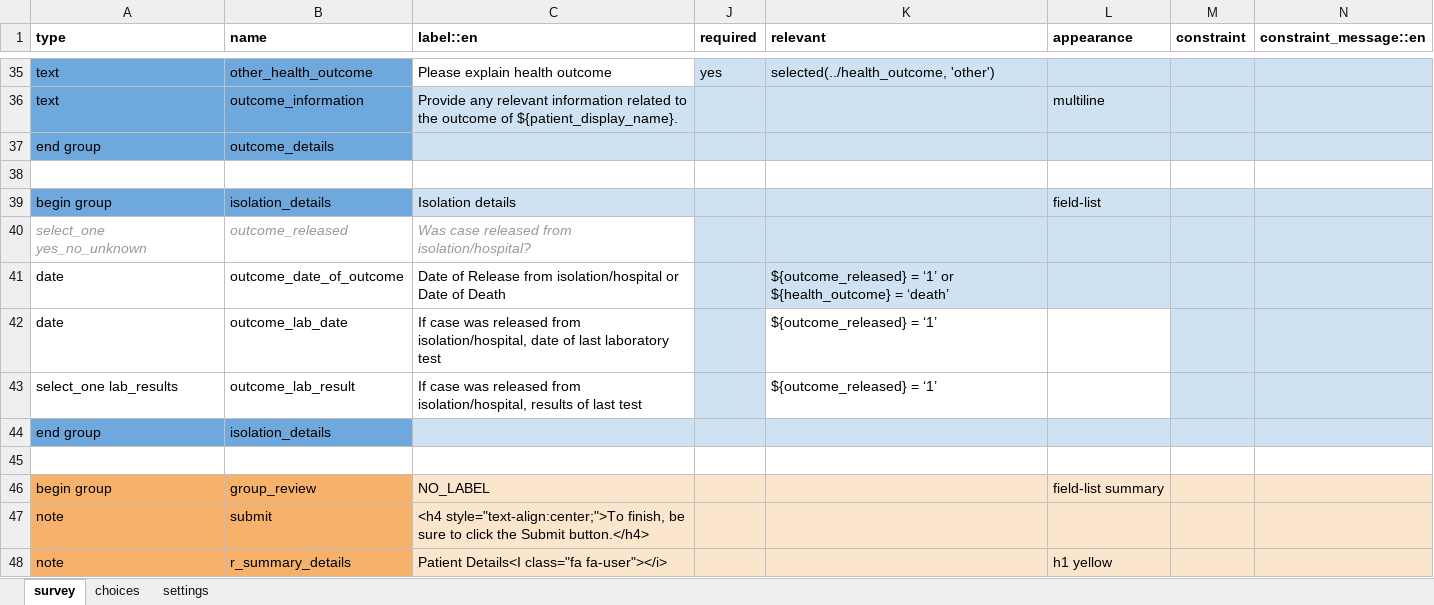
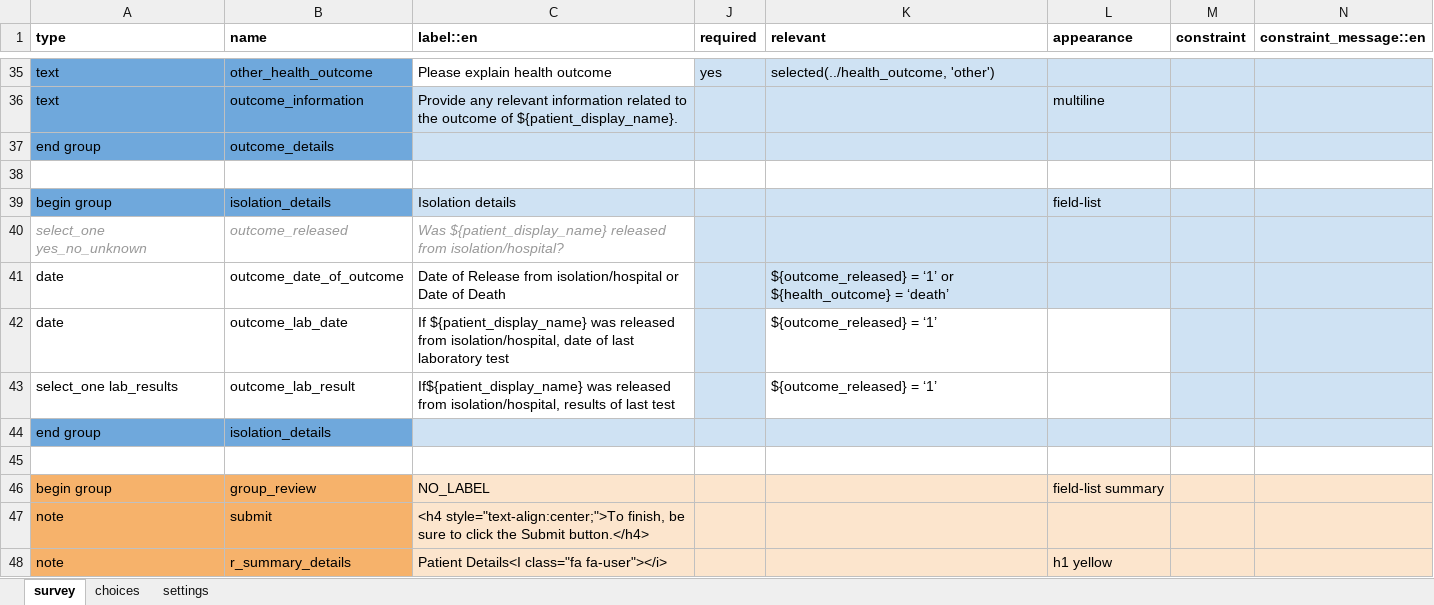
Before and after one commit to ronna/config-covid, an Excel workbook: ebs_with_tracing/forms/app/outcome_report.xlsx, sheet survey, drawn as a sheet; only a part is shown, gaps mark what is left out; values as stored, in another font and other column widths than the file's, no borders; the diff names each change by its address in the sheet, - before the commit and + after, or states it on an @@ line.

Commit message:
Update outcome_report.xlsx

```diff
--- a/ebs_with_tracing/forms/app/outcome_report.xlsx (sheet survey)
+++ b/ebs_with_tracing/forms/app/outcome_report.xlsx (sheet survey)
-C40 (label::en): Was case released from…
+C40 (label::en): Was ${patient_display_name} released from…
-C42 (label::en): If case was released…
+C42 (label::en): If ${patient_display_name} was released…
-C43 (label::en): If case was released…
+C43 (label::en): If${patient_display_name} was released…
```
Also changed, not shown: sheet settings.
